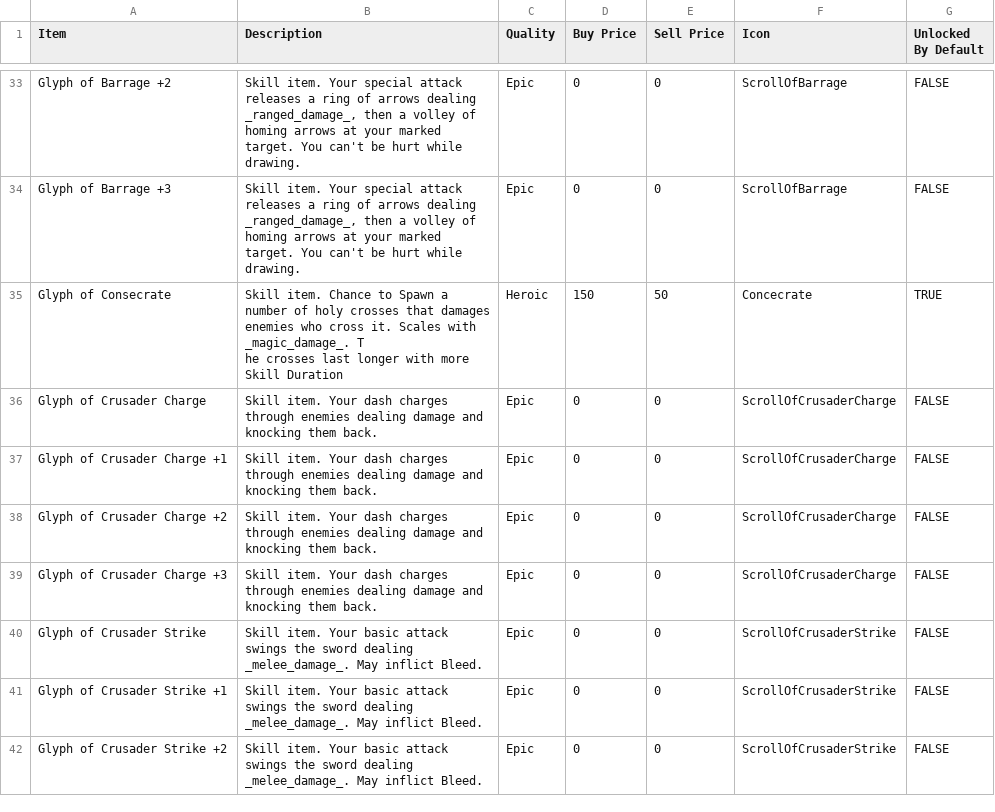
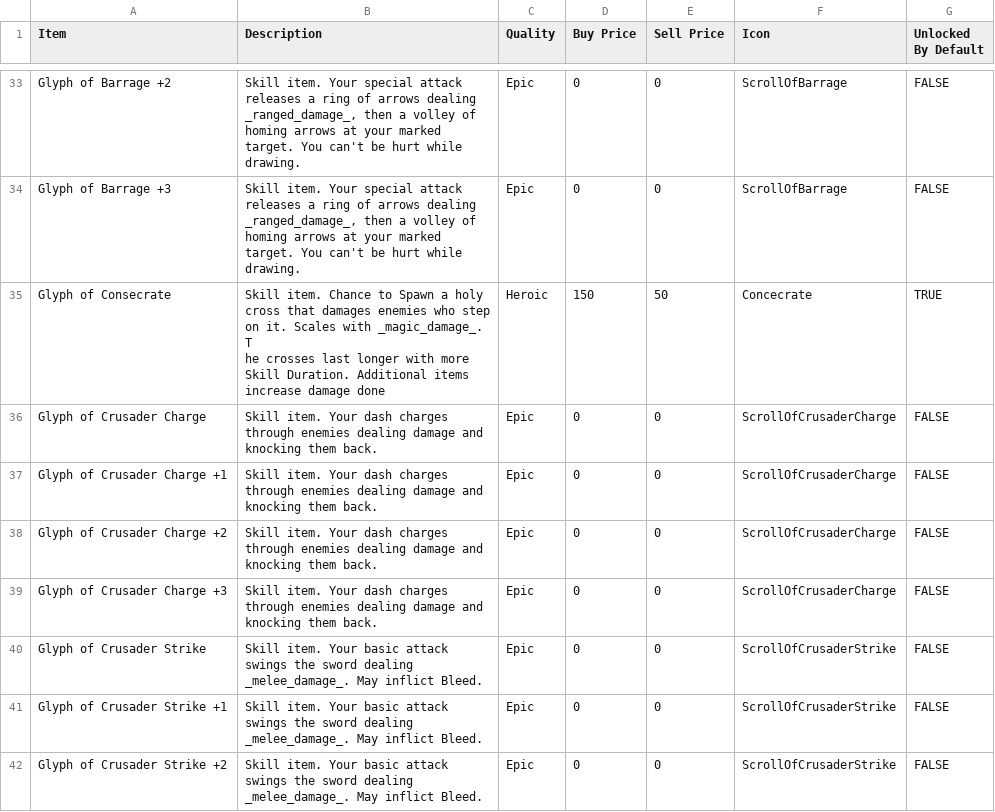
Before and after one commit to DannSant/flames-of-faith, a CSV file: BalanceData/Items.csv, drawn as a sheet; only a part is shown, gaps mark what is left out.

```diff
--- a/BalanceData/Items.csv
+++ b/BalanceData/Items.csv
@@ -49,4 +49,4 @@ Glyph of Barrage +3,"Skill item. Your special attack releases a ring of arrows d
 ",Epic,0,0,ScrollOfBarrage,FALSE
-Glyph of Consecrate,"Skill item. Chance to Spawn a number of holy crosses that damages enemies who cross it. Scales with _magic_damage_. T
-he crosses last longer with more Skill Duration",Heroic,150,50,Concecrate,TRUE
+Glyph of Consecrate,"Skill item. Chance to Spawn a holy cross that damages enemies who step on it. Scales with _magic_damage_. T
+he crosses last longer with more Skill Duration. Additional items increase damage done",Heroic,150,50,Concecrate,TRUE
 Glyph of Crusader Charge,"Skill item. Your dash charges through enemies dealing damage and knocking them back.
```
Also changed, not shown: BalanceData/Weapons.csv, 5 other files.
